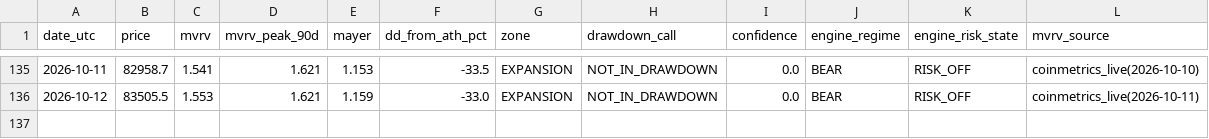
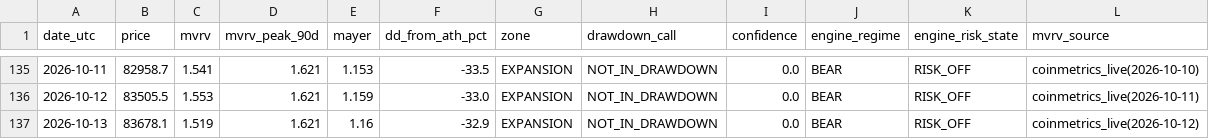
Before and after one commit to BRKME/OracAI, a CSV file: state/cycle_log.csv, drawn as a sheet; only a part is shown, gaps mark what is left out; the diff names each change by its address in the sheet, - before the commit and + after, or states it on an @@ line.

Commit message:
cycle_log: 2026-10-13

```diff
--- a/state/cycle_log.csv
+++ b/state/cycle_log.csv
+row 137: 2026-10-13 | 83678.1 | 1.519 | 1.621 | 1.16 | -32.9 | EXPANSION | NOT_IN_DRAWDOWN | 0.0 | BEAR | RISK_OFF | coinmetrics_live(2026-10-12)
```
Also changed, not shown: 2 other files.
